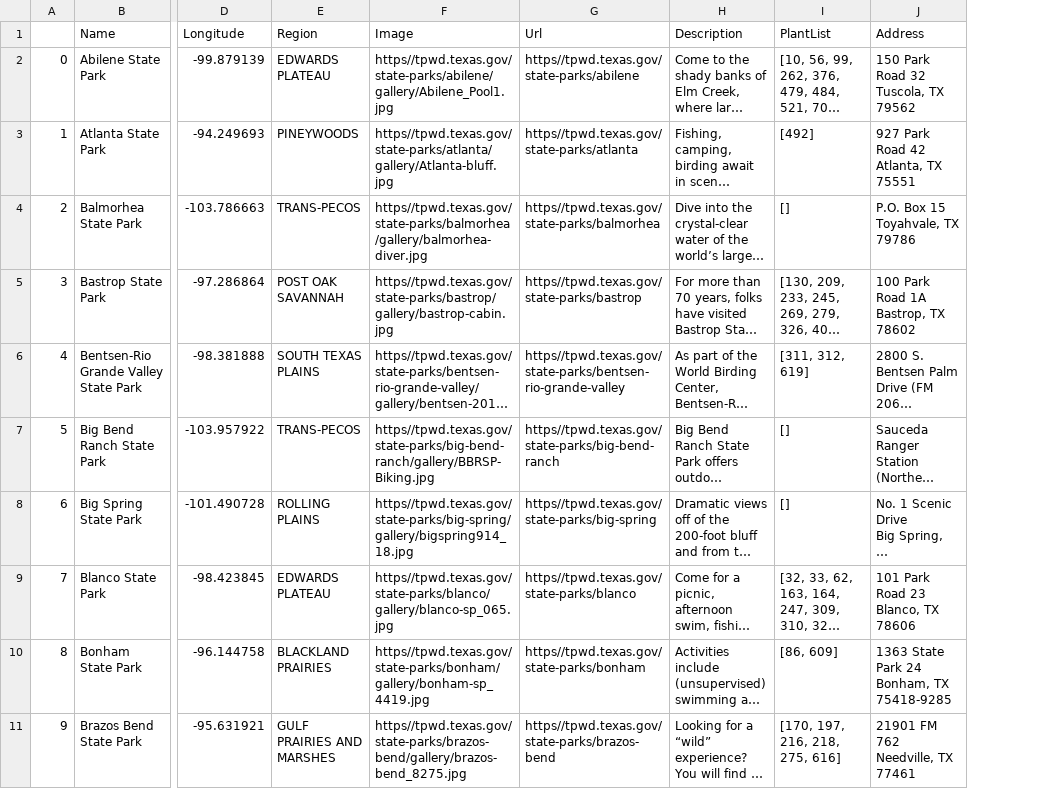
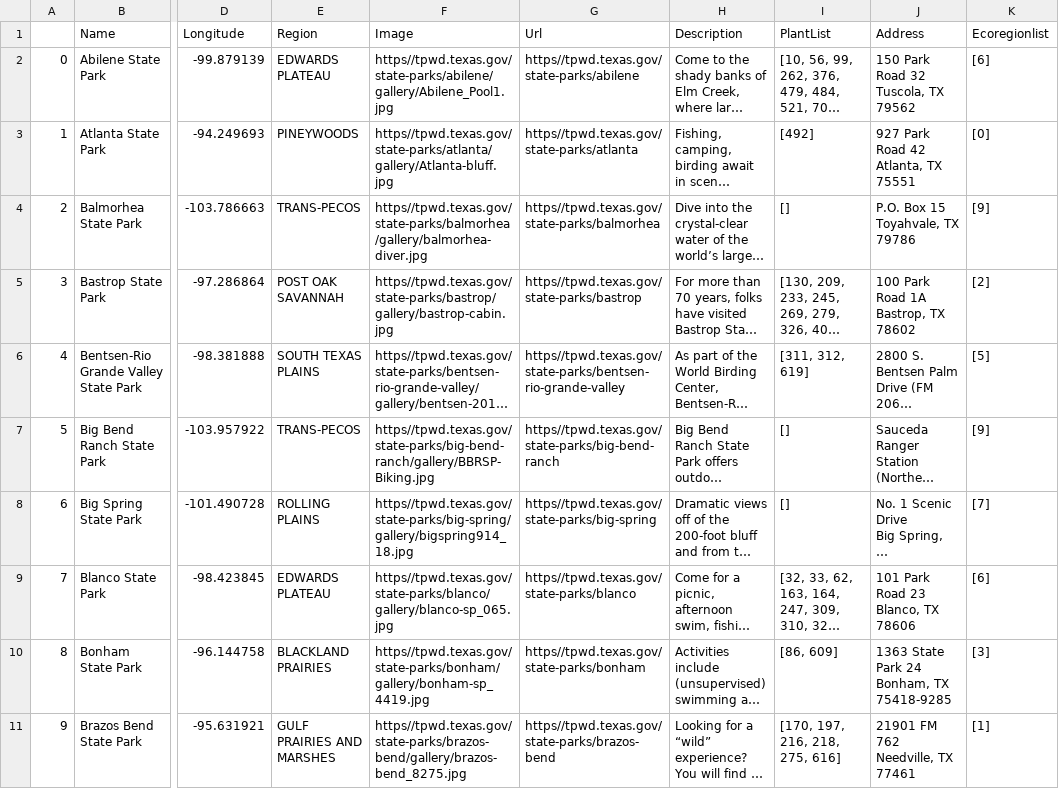
Before and after one commit to feiut/EE461L-Treexas, a CSV file: webscraping/plant_csv_stateparks.csv, drawn as a sheet; only a part is shown, gaps mark what is left out; long unchanged cells end in …; the diff names each change by its address in the sheet, - before the commit and + after, or states it on an @@ line.

```diff
--- a/webscraping/plant_csv_stateparks.csv
+++ b/webscraping/plant_csv_stateparks.csv
+column K (Ecoregionlist), rows 2-11: [6] | [0] | [9] | [2] | [5] | [9] | [7] | [6] | [3] | [1]
```
Also changed, not shown: 6 other files.
